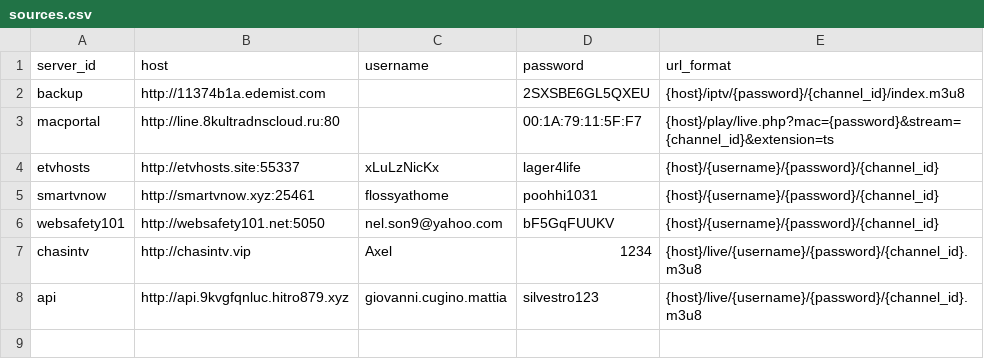
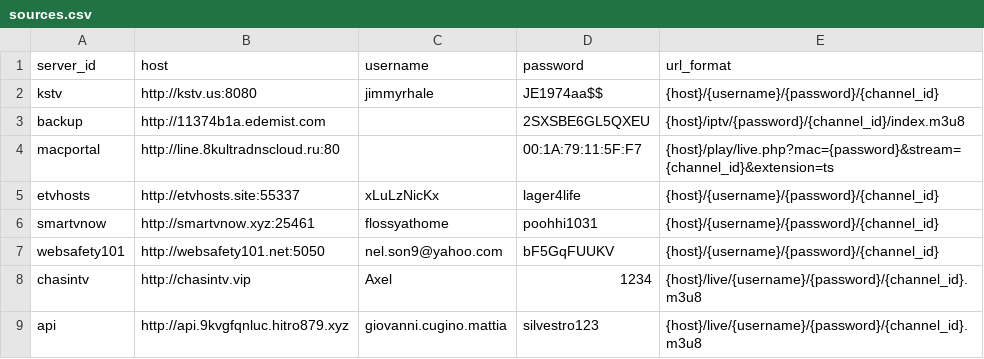
Before and after one commit to lamtung16/iptv, a CSV file: sources.csv, drawn as a sheet.

```diff
--- a/sources.csv
+++ b/sources.csv
@@ -1,2 +1,3 @@
 server_id,host,username,password,url_format
+kstv,http://kstv.us:8080,jimmyrhale,JE1974aa$$,{host}/{username}/{password}/{channel_id}
 backup,http://11374b1a.edemist.com,,2SXSBE6GL5QXEU,{host}/iptv/{password}/{channel_id}/index.m3u8
```
Also changed, not shown: channels.csv, 2 other files.
